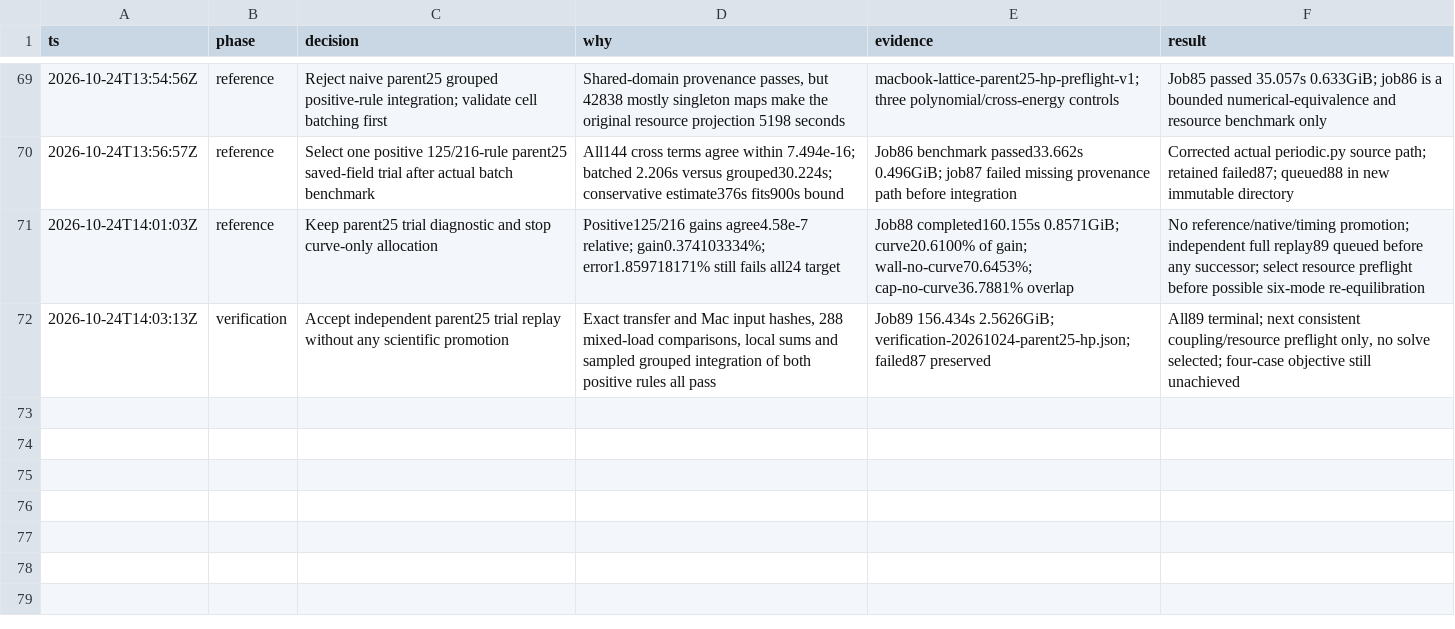
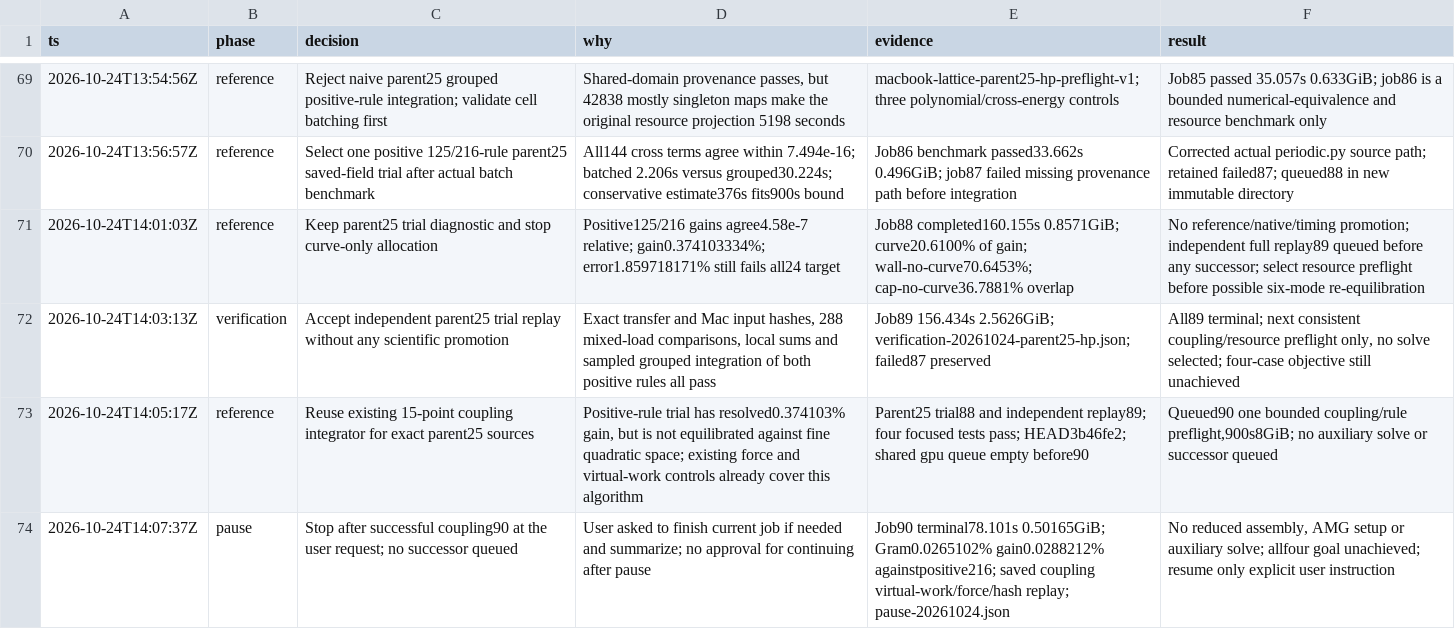
Before and after one commit to kmarchais/meshers, a TSV file: .audit/macbook-continuation.tsv, drawn as a sheet; only a part is shown, gaps mark what is left out.

Commit message:
Pause after successful parent25 coupling preflight

```diff
--- a/.audit/macbook-continuation.tsv
+++ b/.audit/macbook-continuation.tsv
@@ -72 +72,3 @@ ts	phase	decision	why	evidence	result
 2026-10-24T14:03:13Z	verification	Accept independent parent25 trial replay without any scientific promotion	Exact transfer and Mac input hashes, 288 mixed-load comparisons, local sums and sampled grouped integration of both positive rules all pass	Job89 156.434s 2.5626GiB; verification-20261024-parent25-hp.json; failed87 preserved	All89 terminal; next consistent coupling/resource preflight only, no solve selected; four-case objective still unachieved
+2026-10-24T14:05:17Z	reference	Reuse existing 15-point coupling integrator for exact parent25 sources	Positive-rule trial has resolved0.374103% gain, but is not equilibrated against fine quadratic space; existing force and virtual-work controls already cover this algorithm	Parent25 trial88 and independent replay89; four focused tests pass; HEAD3b46fe2; shared gpu queue empty before90	Queued90 one bounded coupling/rule preflight,900s8GiB; no auxiliary solve or successor queued
+2026-10-24T14:07:37Z	pause	Stop after successful coupling90 at the user request; no successor queued	User asked to finish current job if needed and summarize; no approval for continuing after pause	Job90 terminal78.101s 0.50165GiB; Gram0.0265102% gain0.0288212% againstpositive216; saved coupling virtual-work/force/hash replay; pause-20261024.json	No reduced assembly, AMG setup or auxiliary solve; allfour goal unachieved; resume only explicit user instruction
```
Also changed, not shown: 18 other files.
